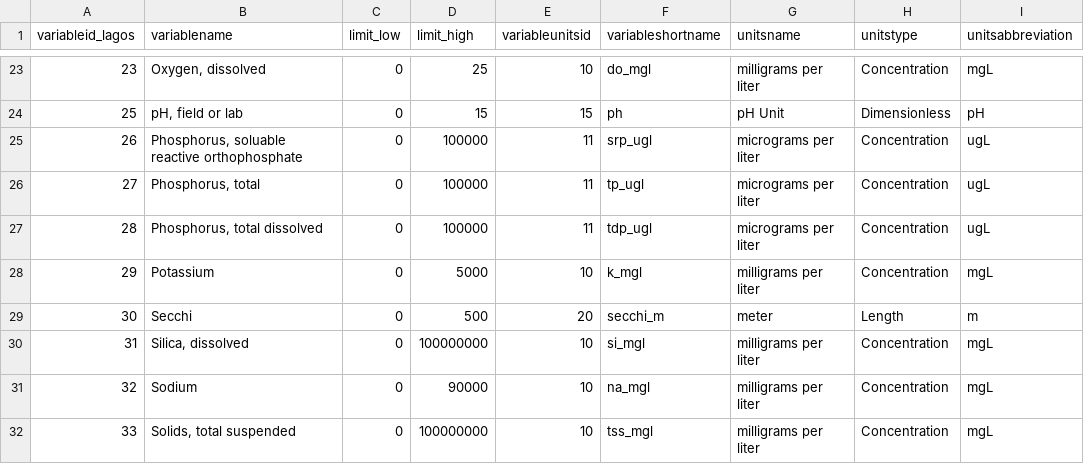
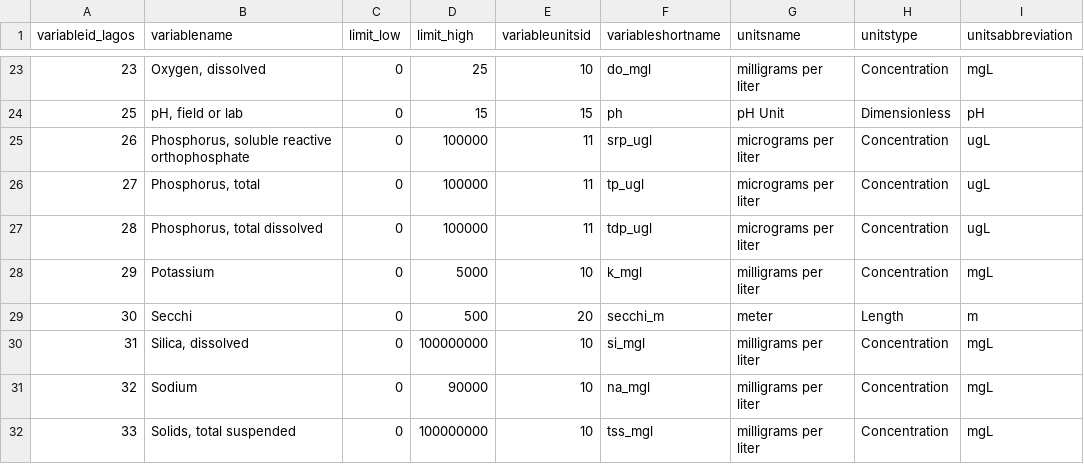
Before and after one commit to cont-limno/lagos_database, a CSV file: lagos_variable.csv, drawn as a sheet; only a part is shown, gaps mark what is left out.

Commit message:
Update lagos_variable.csv

```diff
--- a/lagos_variable.csv
+++ b/lagos_variable.csv
@@ -24,3 +24,3 @@ variableid_lagos,variablename,limit_low,limit_high,variableunitsid,variableshort
 25,"pH, field or lab",0,15,15,ph,pH Unit,Dimensionless,pH
-26,"Phosphorus, soluable reactive orthophosphate",0,100000,11,srp_ugl,micrograms per liter,Concentration,ugL
+26,"Phosphorus, soluble reactive orthophosphate",0,100000,11,srp_ugl,micrograms per liter,Concentration,ugL
 27,"Phosphorus, total",0,100000,11,tp_ugl,micrograms per liter,Concentration,ugL
```
